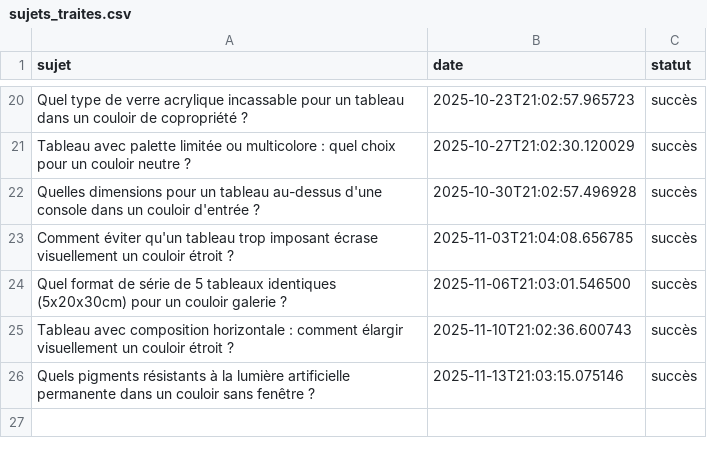
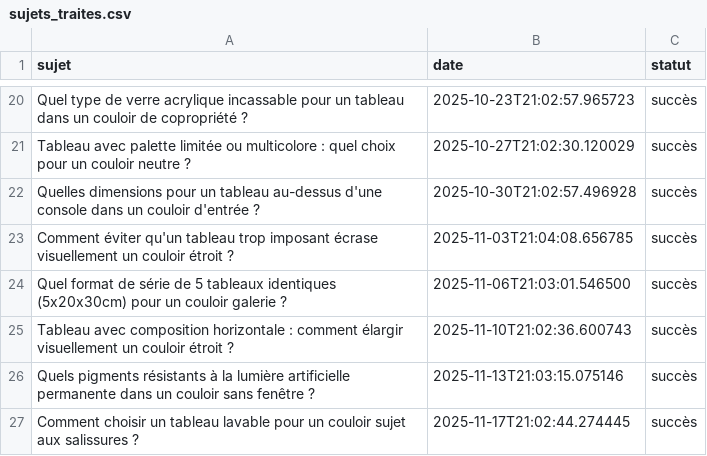
Before and after one commit to Metalosmose21/Couloir-3, a CSV file: sujets_traites.csv, drawn as a sheet; only a part is shown, gaps mark what is left out; the diff names each change by its address in the sheet, - before the commit and + after, or states it on an @@ line.

```diff
--- a/sujets_traites.csv
+++ b/sujets_traites.csv
+row 27: Comment choisir un tableau lavable pour un couloir sujet aux salissures ? | 2025-11-17T21:02:44.274445 | succès
```
Also changed, not shown: sujets.csv.
